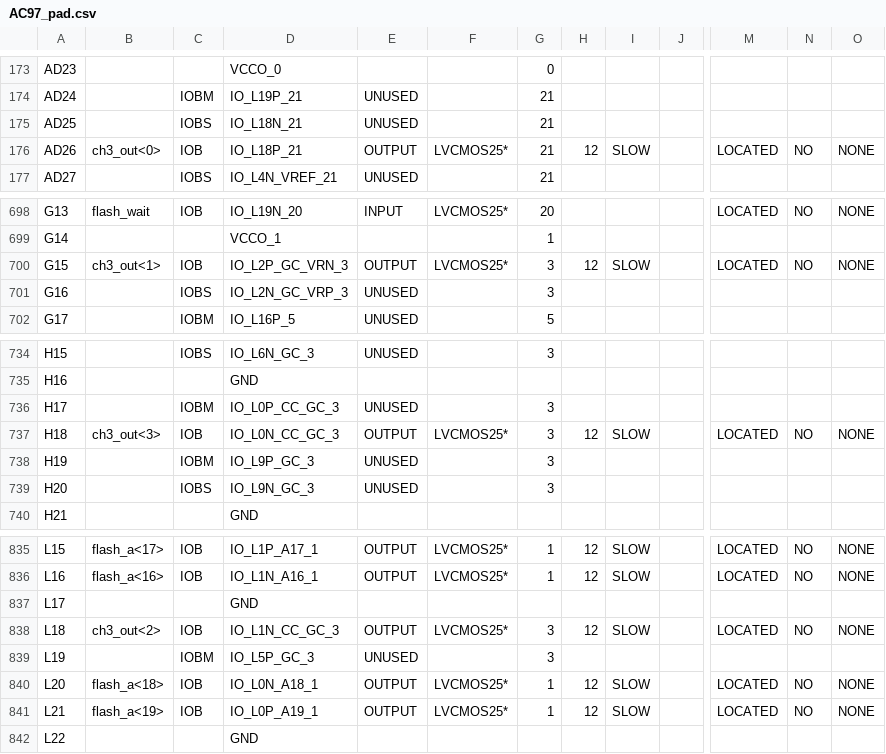
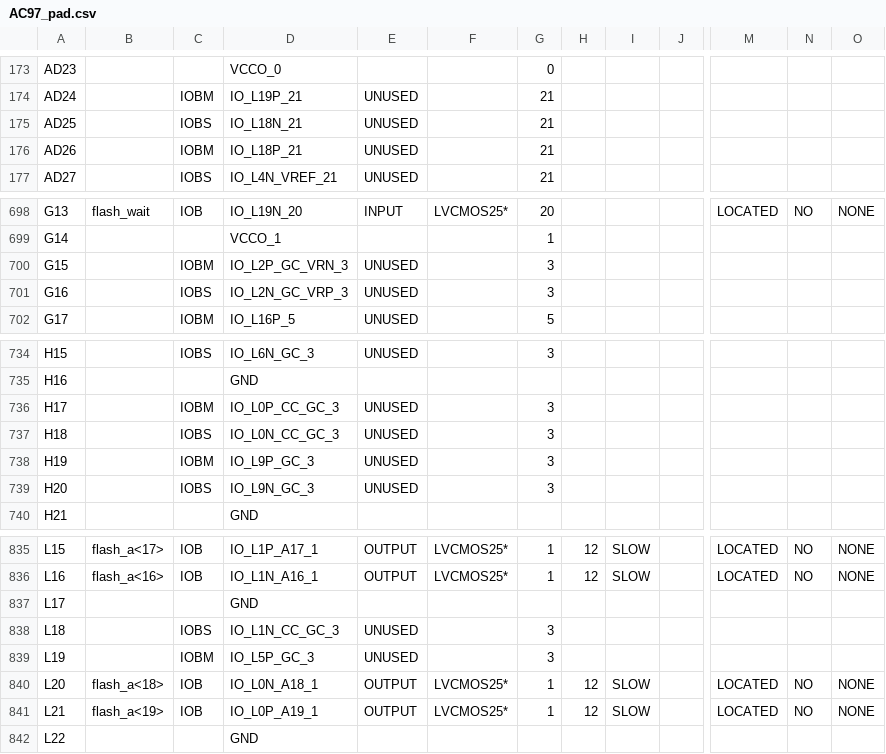
Before and after one commit to nightslide7/Gameboy, a CSV file: AC97_work/AC97_pad.csv, drawn as a sheet; only a part is shown, gaps mark what is left out; the diff covers the shown part only; the diff names each change by its address in the sheet, - before the commit and + after, or states it on an @@ line.

```diff
--- a/AC97_work/AC97_pad.csv
+++ b/AC97_work/AC97_pad.csv
-B176: ch3_out<0>
+B176: (empty)
-C176: IOB
+C176: IOBM
-E176: OUTPUT
+E176: UNUSED
-F176: LVCMOS25*
+F176: (empty)
-H176: 12
+H176: (empty)
-I176: SLOW
+I176: (empty)
-M176: LOCATED
+M176: (empty)
-N176: NO
+N176: (empty)
-O176: NONE
+O176: (empty)
-B700: ch3_out<1>
+B700: (empty)
-C700: IOB
+C700: IOBM
-E700: OUTPUT
+E700: UNUSED
-F700: LVCMOS25*
+F700: (empty)
-H700: 12
+H700: (empty)
-I700: SLOW
+I700: (empty)
-M700: LOCATED
+M700: (empty)
-N700: NO
+N700: (empty)
-O700: NONE
+O700: (empty)
-B737: ch3_out<3>
+B737: (empty)
-C737: IOB
+C737: IOBS
-E737: OUTPUT
+E737: UNUSED
-F737: LVCMOS25*
+F737: (empty)
-H737: 12
+H737: (empty)
-I737: SLOW
+I737: (empty)
-M737: LOCATED
+M737: (empty)
-N737: NO
+N737: (empty)
-O737: NONE
+O737: (empty)
-B838: ch3_out<2>
+B838: (empty)
-C838: IOB
+C838: IOBS
-E838: OUTPUT
+E838: UNUSED
-F838: LVCMOS25*
+F838: (empty)
-H838: 12
+H838: (empty)
-I838: SLOW
+I838: (empty)
-M838: LOCATED
+M838: (empty)
-N838: NO
+N838: (empty)
-O838: NONE
+O838: (empty)
```
Also changed, not shown: 19 edited cells elsewhere in this file, 51 other files.
